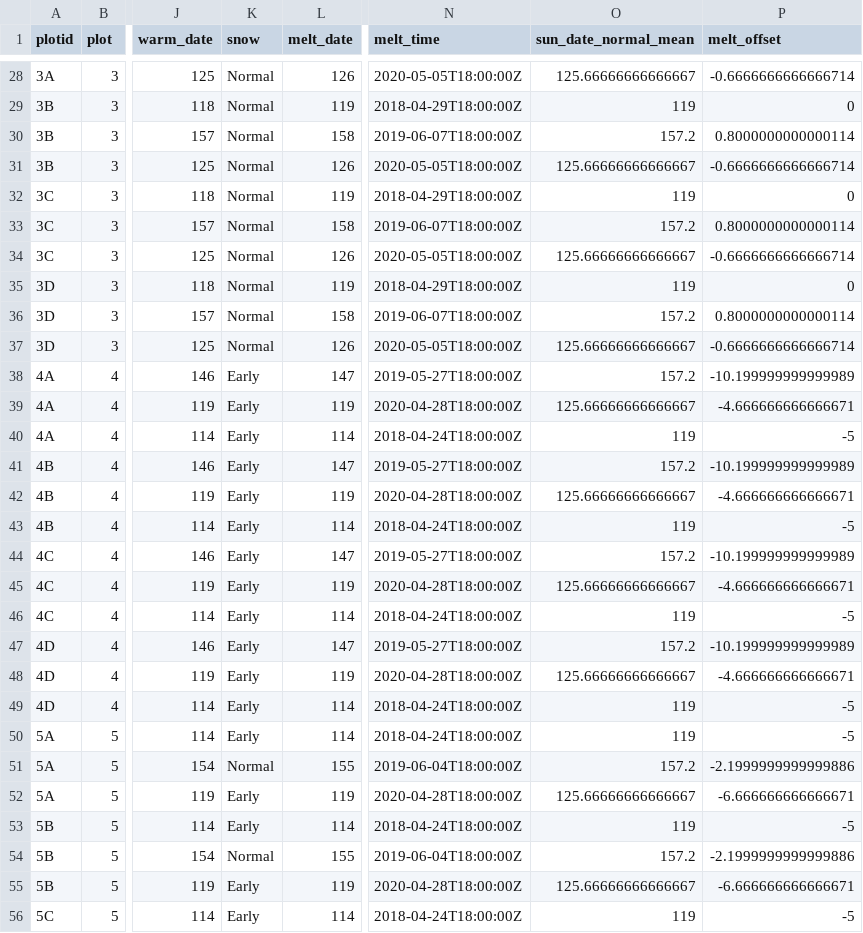
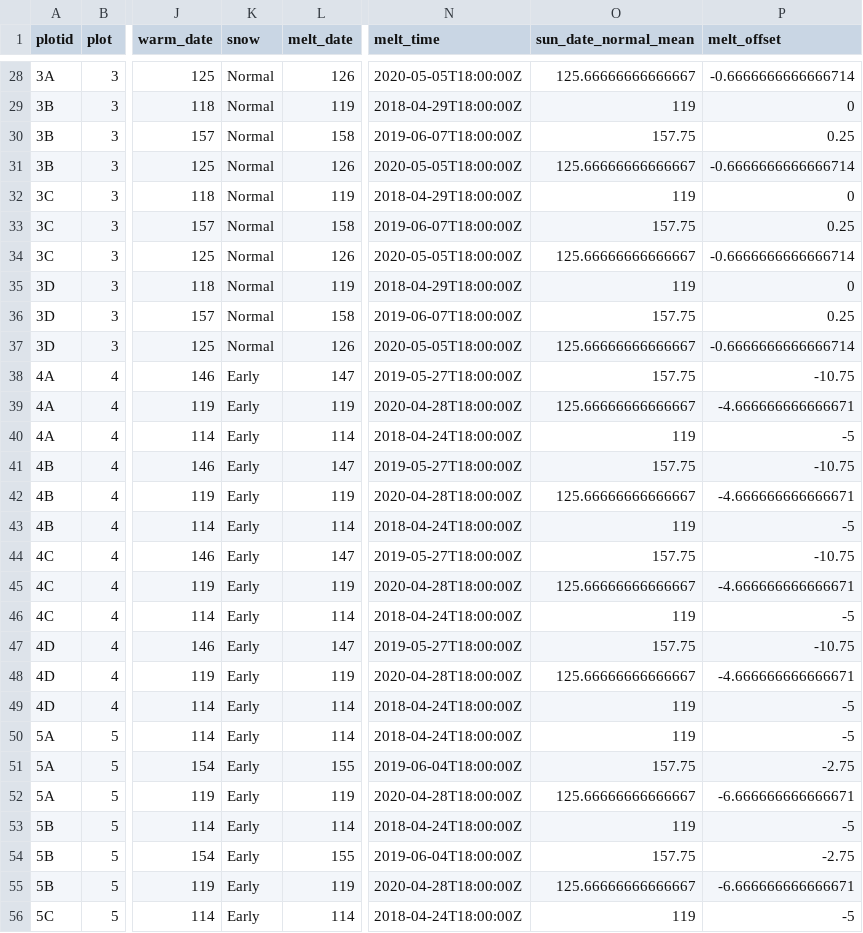
Before and after one commit to jmpowers/maxfield, a TSV file: data/treatments.tsv, drawn as a sheet; only a part is shown, gaps mark what is left out; the diff covers the shown part only; the diff names each change by its address in the sheet, - before the commit and + after, or states it on an @@ line.

```diff
--- a/data/treatments.tsv
+++ b/data/treatments.tsv
-O30 (sun_date_normal_mean): 157.2
+O30 (sun_date_normal_mean): 157.75
-P30 (melt_offset): 0.8000000000000114
+P30 (melt_offset): 0.25
-O33 (sun_date_normal_mean): 157.2
+O33 (sun_date_normal_mean): 157.75
-P33 (melt_offset): 0.8000000000000114
+P33 (melt_offset): 0.25
-O36 (sun_date_normal_mean): 157.2
+O36 (sun_date_normal_mean): 157.75
-P36 (melt_offset): 0.8000000000000114
+P36 (melt_offset): 0.25
-O38 (sun_date_normal_mean): 157.2
+O38 (sun_date_normal_mean): 157.75
-P38 (melt_offset): -10.199999999999989
+P38 (melt_offset): -10.75
-O41 (sun_date_normal_mean): 157.2
+O41 (sun_date_normal_mean): 157.75
-P41 (melt_offset): -10.199999999999989
+P41 (melt_offset): -10.75
-O44 (sun_date_normal_mean): 157.2
+O44 (sun_date_normal_mean): 157.75
-P44 (melt_offset): -10.199999999999989
+P44 (melt_offset): -10.75
-O47 (sun_date_normal_mean): 157.2
+O47 (sun_date_normal_mean): 157.75
-P47 (melt_offset): -10.199999999999989
+P47 (melt_offset): -10.75
-K51 (snow): Normal
+K51 (snow): Early
-O51 (sun_date_normal_mean): 157.2
+O51 (sun_date_normal_mean): 157.75
-P51 (melt_offset): -2.1999999999999886
+P51 (melt_offset): -2.75
-K54 (snow): Normal
+K54 (snow): Early
-O54 (sun_date_normal_mean): 157.2
+O54 (sun_date_normal_mean): 157.75
-P54 (melt_offset): -2.1999999999999886
+P54 (melt_offset): -2.75
```
Also changed, not shown: 32 edited cells elsewhere in this file, data/leaf_traits.tsv, data/meltdates.tsv, 41 other files.
